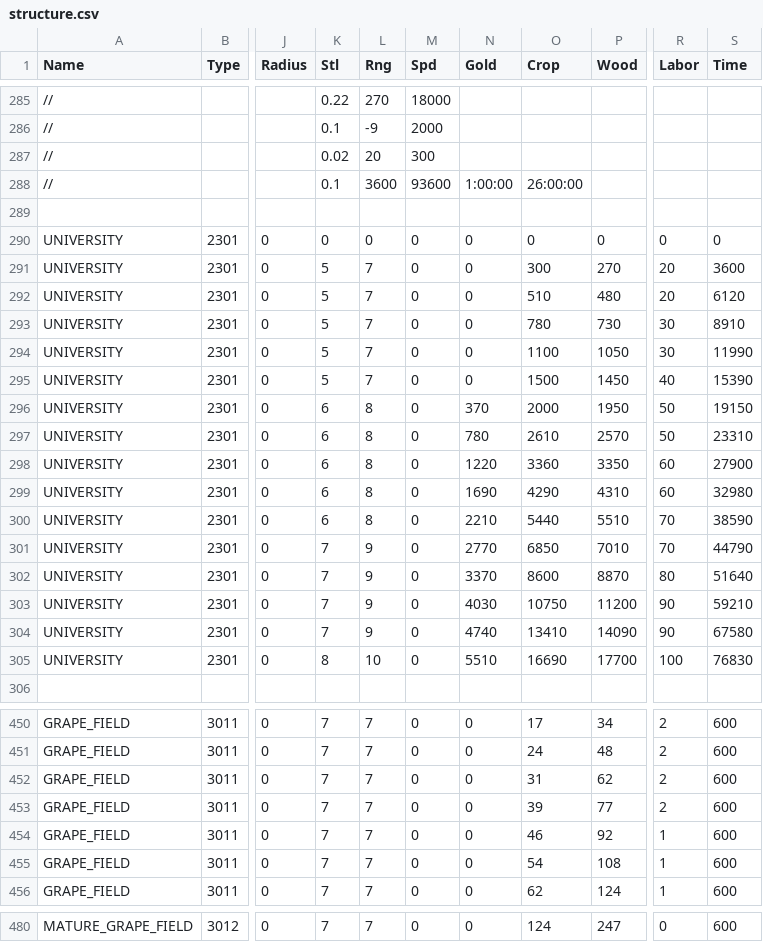
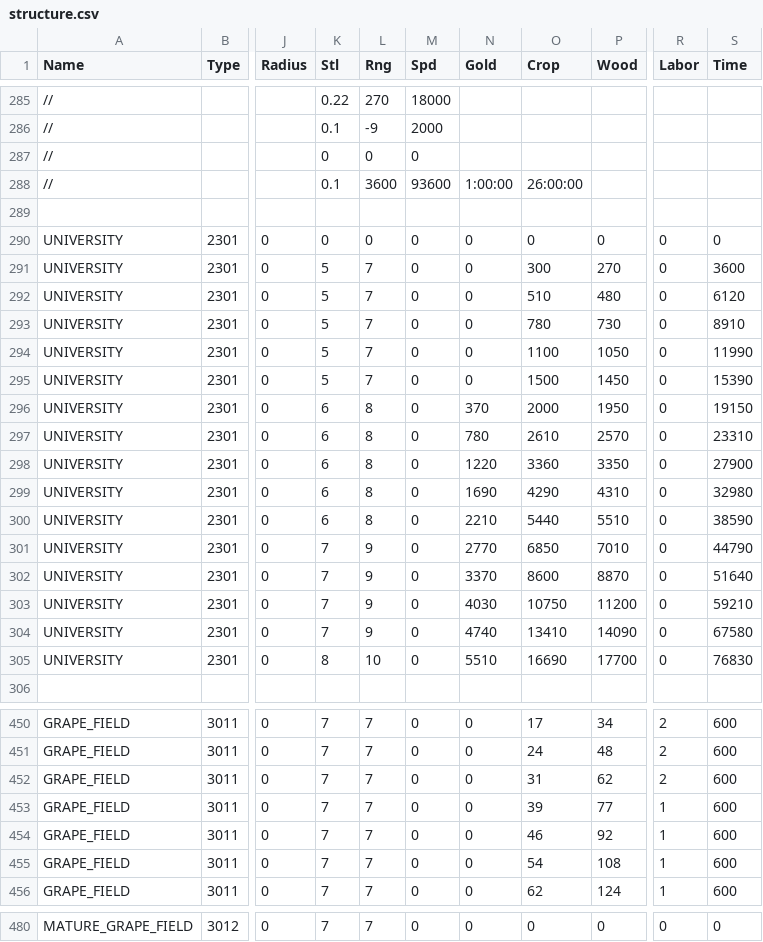
Before and after one commit to giulianob/tribalhero, a CSV file: conf/csv/structure.csv, drawn as a sheet; only a part is shown, gaps mark what is left out; the diff covers the shown part only; the diff names each change by its address in the sheet, - before the commit and + after, or states it on an @@ line.

Commit message:
Removed Labor cost for university and foundry.  Reduced labor cost for vineyard.

```diff
--- a/conf/csv/structure.csv
+++ b/conf/csv/structure.csv
-K287 (Stl): 0.02
+K287 (Stl): 0
-L287 (Rng): 20
+L287 (Rng): 0
-M287 (Spd): 300
+M287 (Spd): 0
-R291:R292 (Labor): 20
+R291:R292 (Labor): 0
-R293:R294 (Labor): 30
+R293:R294 (Labor): 0
-R295 (Labor): 40
+R295 (Labor): 0
-R296:R297 (Labor): 50
+R296:R297 (Labor): 0
-R298:R299 (Labor): 60
+R298:R299 (Labor): 0
-R300:R301 (Labor): 70
+R300:R301 (Labor): 0
-R302 (Labor): 80
+R302 (Labor): 0
-R303:R304 (Labor): 90
+R303:R304 (Labor): 0
-R305 (Labor): 100
+R305 (Labor): 0
-R453 (Labor): 2
+R453 (Labor): 1
-O480 (Crop): 124
+O480 (Crop): 0
-P480 (Wood): 247
+P480 (Wood): 0
-S480 (Time): 600
+S480 (Time): 0
```
Also changed, not shown: 85 edited cells elsewhere in this file.
